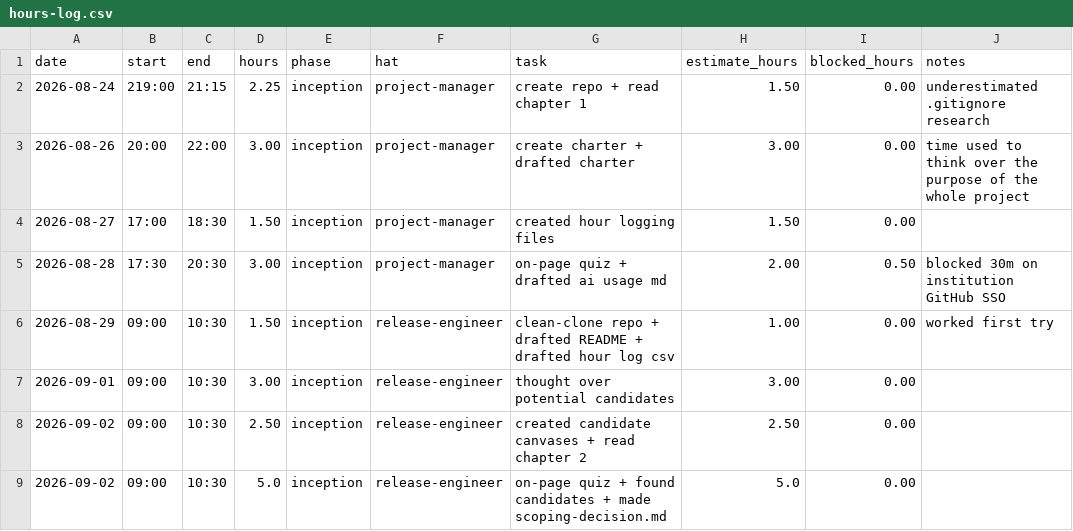
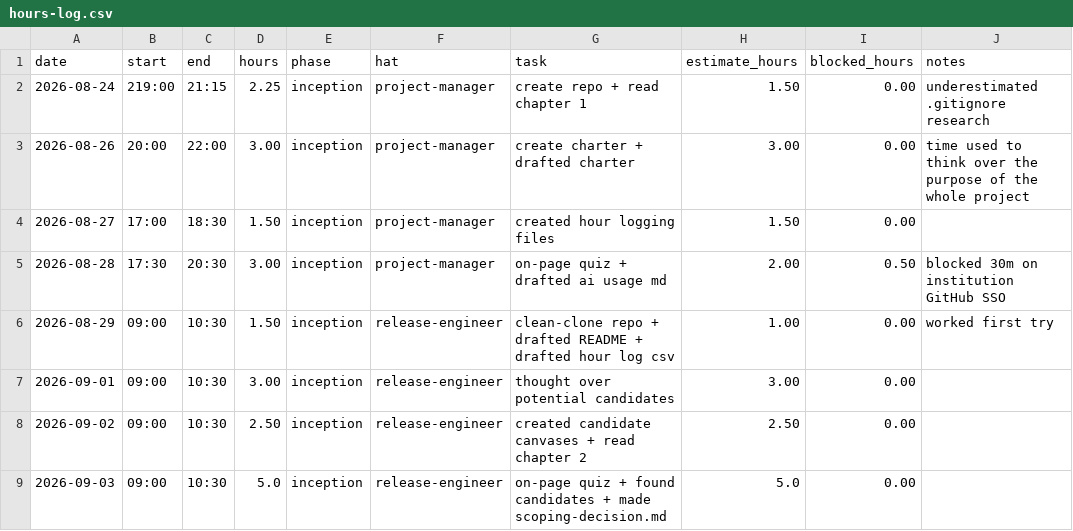
Before and after one commit to GreninjaBoy23D/Capstone-Respiretory, a CSV file: docs/hours-log.csv, drawn as a sheet.

Commit message:
Update hours-log.csv

```diff
--- a/docs/hours-log.csv
+++ b/docs/hours-log.csv
@@ -8,2 +8,2 @@ date,start,end,hours,phase,hat,task,estimate_hours,blocked_hours,notes
 2026-09-02,09:00,10:30,2.50,inception,release-engineer, created candidate canvases + read chapter 2,2.50,0.00,
-2026-09-02,09:00,10:30,5.0,inception,release-engineer, on-page quiz + found candidates + made scoping-decision.md ,5.0,0.00,
+2026-09-03,09:00,10:30,5.0,inception,release-engineer, on-page quiz + found candidates + made scoping-decision.md ,5.0,0.00,
```
